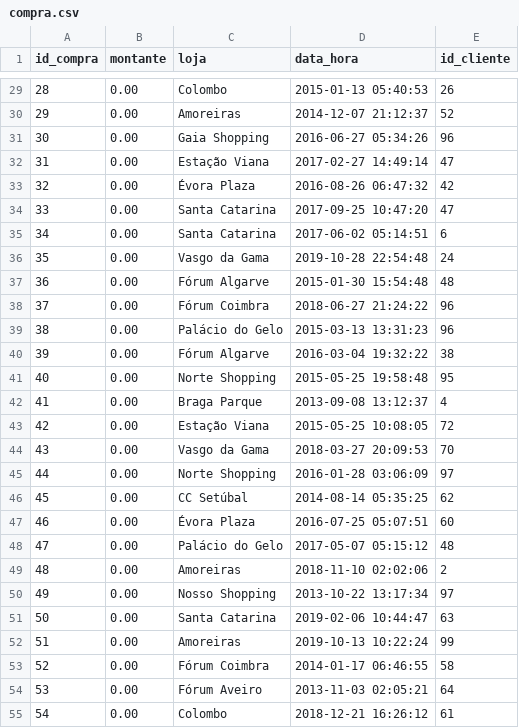
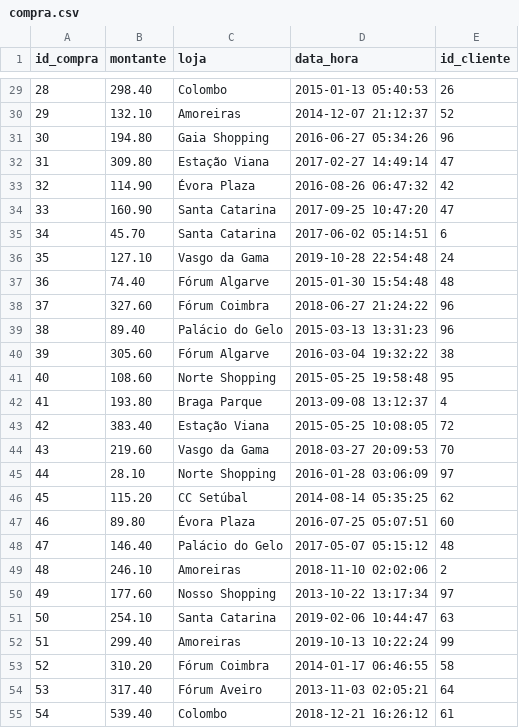
Before and after one commit to JoseFilipeFerreira/BD-1920, a CSV file: Não-Relacional/neo4j/CSV/compra.csv, drawn as a sheet; only a part is shown, gaps mark what is left out; the diff covers the shown part only.

```diff
--- a/Não-Relacional/neo4j/CSV/compra.csv
+++ b/Não-Relacional/neo4j/CSV/compra.csv
@@ -29,27 +29,27 @@ id_compra,montante,loja,data_hora,id_cliente
-28,0.00,Colombo,"2015-01-13 05:40:53",26
-29,0.00,Amoreiras,"2014-12-07 21:12:37",52
-30,0.00,"Gaia Shopping","2016-06-27 05:34:26",96
-31,0.00,"Estação Viana","2017-02-27 14:49:14",47
-32,0.00,"Évora Plaza","2016-08-26 06:47:32",42
-33,0.00,"Santa Catarina","2017-09-25 10:47:20",47
-34,0.00,"Santa Catarina","2017-06-02 05:14:51",6
-35,0.00,"Vasgo da Gama","2019-10-28 22:54:48",24
-36,0.00,"Fórum Algarve","2015-01-30 15:54:48",48
-37,0.00,"Fórum Coimbra","2018-06-27 21:24:22",96
-38,0.00,"Palácio do Gelo","2015-03-13 13:31:23",96
-39,0.00,"Fórum Algarve","2016-03-04 19:32:22",38
-40,0.00,"Norte Shopping","2015-05-25 19:58:48",95
-41,0.00,"Braga Parque","2013-09-08 13:12:37",4
-42,0.00,"Estação Viana","2015-05-25 10:08:05",72
-43,0.00,"Vasgo da Gama","2018-03-27 20:09:53",70
-44,0.00,"Norte Shopping","2016-01-28 03:06:09",97
-45,0.00,"CC Setúbal","2014-08-14 05:35:25",62
-46,0.00,"Évora Plaza","2016-07-25 05:07:51",60
-47,0.00,"Palácio do Gelo","2017-05-07 05:15:12",48
-48,0.00,Amoreiras,"2018-11-10 02:02:06",2
-49,0.00,"Nosso Shopping","2013-10-22 13:17:34",97
-50,0.00,"Santa Catarina","2019-02-06 10:44:47",63
-51,0.00,Amoreiras,"2019-10-13 10:22:24",99
-52,0.00,"Fórum Coimbra","2014-01-17 06:46:55",58
-53,0.00,"Fórum Aveiro","2013-11-03 02:05:21",64
-54,0.00,Colombo,"2018-12-21 16:26:12",61
+28,298.40,Colombo,"2015-01-13 05:40:53",26
+29,132.10,Amoreiras,"2014-12-07 21:12:37",52
+30,194.80,"Gaia Shopping","2016-06-27 05:34:26",96
+31,309.80,"Estação Viana","2017-02-27 14:49:14",47
+32,114.90,"Évora Plaza","2016-08-26 06:47:32",42
+33,160.90,"Santa Catarina","2017-09-25 10:47:20",47
+34,45.70,"Santa Catarina","2017-06-02 05:14:51",6
+35,127.10,"Vasgo da Gama","2019-10-28 22:54:48",24
+36,74.40,"Fórum Algarve","2015-01-30 15:54:48",48
+37,327.60,"Fórum Coimbra","2018-06-27 21:24:22",96
+38,89.40,"Palácio do Gelo","2015-03-13 13:31:23",96
+39,305.60,"Fórum Algarve","2016-03-04 19:32:22",38
+40,108.60,"Norte Shopping","2015-05-25 19:58:48",95
+41,193.80,"Braga Parque","2013-09-08 13:12:37",4
+42,383.40,"Estação Viana","2015-05-25 10:08:05",72
+43,219.60,"Vasgo da Gama","2018-03-27 20:09:53",70
+44,28.10,"Norte Shopping","2016-01-28 03:06:09",97
+45,115.20,"CC Setúbal","2014-08-14 05:35:25",62
+46,89.80,"Évora Plaza","2016-07-25 05:07:51",60
+47,146.40,"Palácio do Gelo","2017-05-07 05:15:12",48
+48,246.10,Amoreiras,"2018-11-10 02:02:06",2
+49,177.60,"Nosso Shopping","2013-10-22 13:17:34",97
+50,254.10,"Santa Catarina","2019-02-06 10:44:47",63
+51,299.40,Amoreiras,"2019-10-13 10:22:24",99
+52,310.20,"Fórum Coimbra","2014-01-17 06:46:55",58
+53,317.40,"Fórum Aveiro","2013-11-03 02:05:21",64
+54,539.40,Colombo,"2018-12-21 16:26:12",61
```
Also changed, not shown: 123 edited cells elsewhere in this file, 5 other files.
